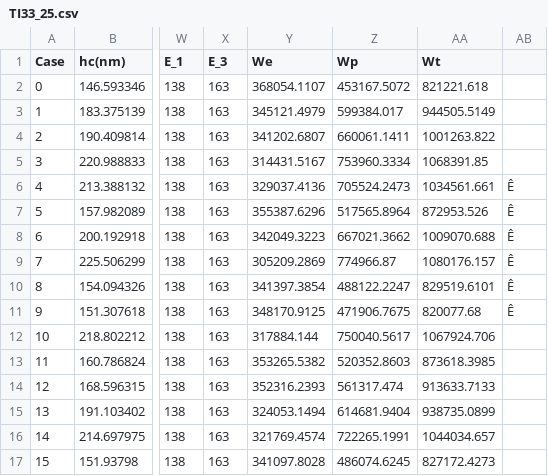
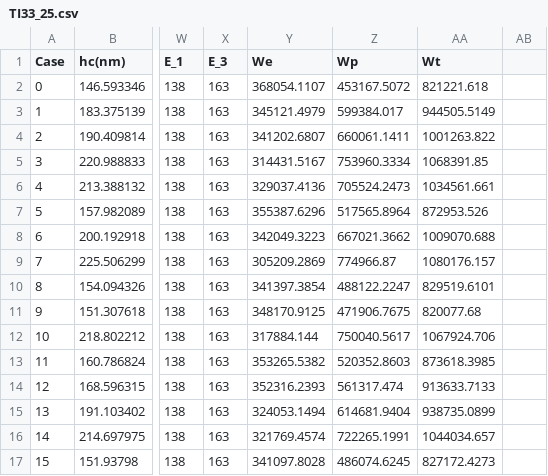
Before and after one commit to JoeSpencer1/NN_TiAlTa, a CSV file: data/TI33_25.csv, drawn as a sheet; only a part is shown, gaps mark what is left out; the diff names each change by its address in the sheet, - before the commit and + after, or states it on an @@ line.

```diff
--- a/data/TI33_25.csv
+++ b/data/TI33_25.csv
-AB6:AB11: Ê
+AB6:AB11: (empty)
```
Also changed, not shown: data/TI33_Berkovich.csv, 9 other files.
